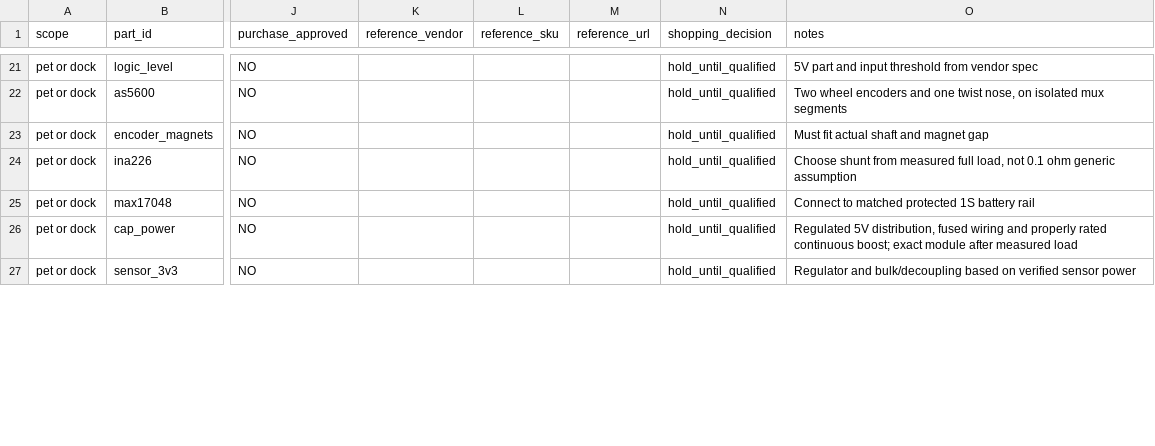
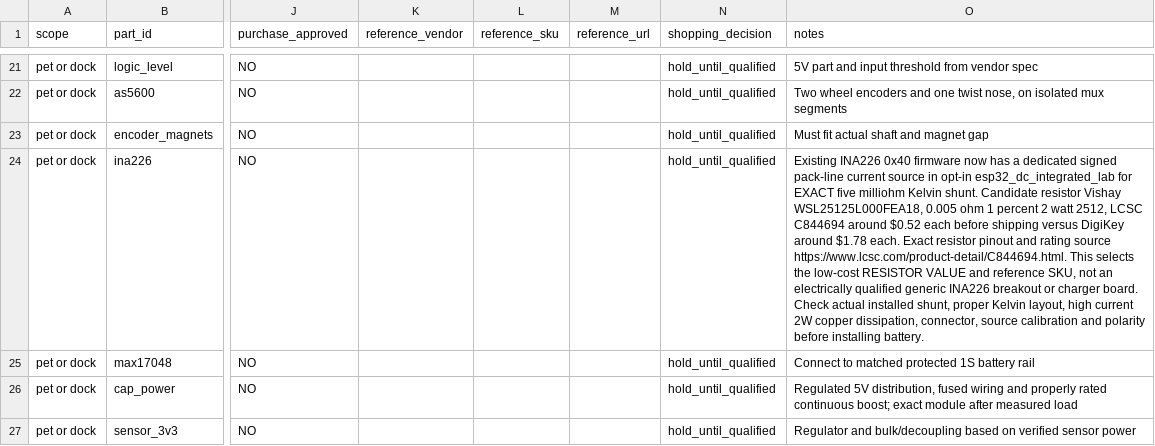
Before and after one commit to hungngodev/desk-robot-remix, a CSV file: docs/hardware/fleet-components.csv, drawn as a sheet; only a part is shown, gaps mark what is left out; the diff covers the shown part only; the diff names each change by its address in the sheet, - before the commit and + after, or states it on an @@ line.

Commit message:
fix(ci): regenerate changed fleet CSV rows from canonical plan and procurement source

```diff
--- a/docs/hardware/fleet-components.csv
+++ b/docs/hardware/fleet-components.csv
-O24 (notes): Choose shunt from measured full load, not 0.1 ohm generic assumption
+O24 (notes): Existing INA226 0x40 firmware now has a dedicated signed pack-line current source in opt-in esp32_dc_integrated_lab for EXACT five milliohm Kelvin shunt. Candidate resistor Vishay WSL25125L000FEA18, 0.005 ohm 1 percent 2 watt 2512, LCSC C844694 around $0.52 each before shipping versus DigiKey around $1.78 each. Exact resistor pinout and rating source https://www.lcsc.com/product-detail/C844694.html. This selects the low-cost RESISTOR VALUE and reference SKU, not an electrically qualified generic INA226 breakout or charger board. Check actual installed shunt, proper Kelvin layout, high current 2W copper dissipation, connector, source calibration and polarity before installing battery.
```
Also changed, not shown: 3 edited cells elsewhere in this file.
